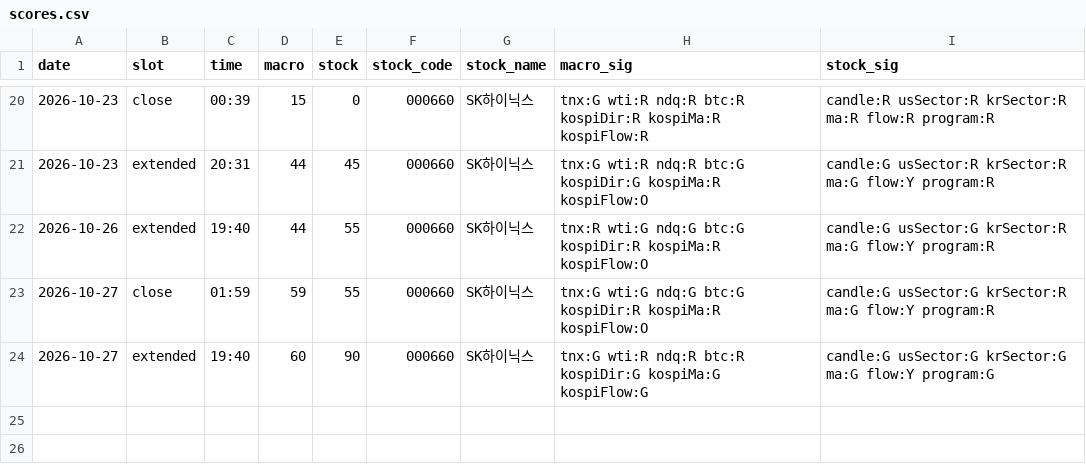
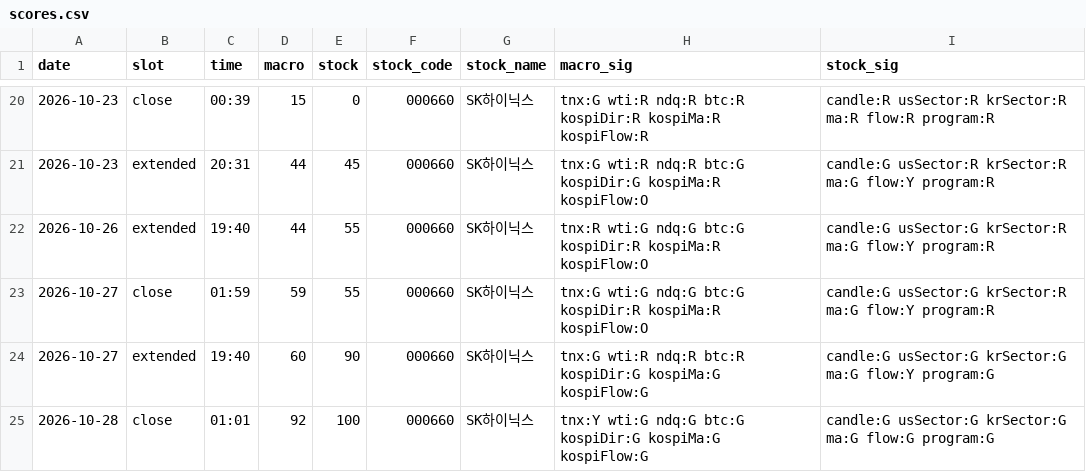
Before and after one commit to seanyang83/market-dashboard, a CSV file: data/scores.csv, drawn as a sheet; only a part is shown, gaps mark what is left out.

```diff
--- a/data/scores.csv
+++ b/data/scores.csv
@@ -24 +24,2 @@ date,slot,time,macro,stock,stock_code,stock_name,macro_sig,stock_sig
 2026-10-27,extended,19:40,60,90,000660,SK하이닉스,tnx:G wti:R ndq:R btc:R kospiDir:G kospiMa:G kospiFlow:G,candle:G usSector:G krSector:G ma:G flow:Y program:G
+2026-10-28,close,01:01,92,100,000660,SK하이닉스,tnx:Y wti:G ndq:G btc:G kospiDir:G kospiMa:G kospiFlow:G,candle:G usSector:G krSector:G ma:G flow:G program:G
```
